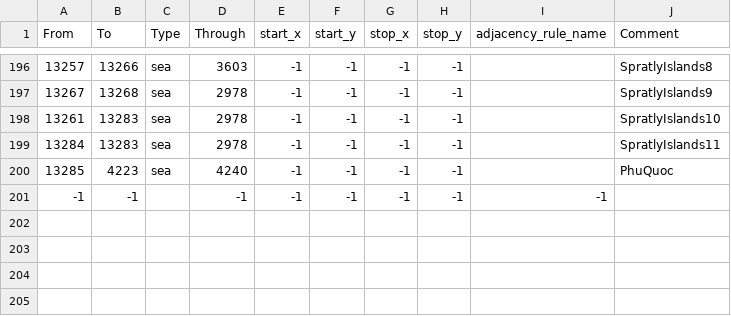
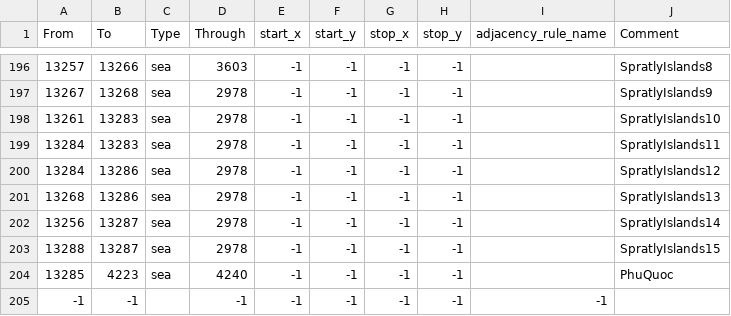
Before and after one commit to pieckenst/Cold-War--The-Iron-Curtain, a CSV file: Cold War Iron Curtain/map/adjacencies.csv, drawn as a sheet; only a part is shown, gaps mark what is left out; the diff names each change by its address in the sheet, - before the commit and + after, or states it on an @@ line.

Commit message:
Spratly islands finished (finally)

```diff
--- a/Cold War Iron Curtain/map/adjacencies.csv
+++ b/Cold War Iron Curtain/map/adjacencies.csv
+row 200: 13284 | 13286 | sea | 2978 | -1 | -1 | -1 | -1 |  | SpratlyIslands12
+row 201: 13268 | 13286 | sea | 2978 | -1 | -1 | -1 | -1 |  | SpratlyIslands13
+row 202: 13256 | 13287 | sea | 2978 | -1 | -1 | -1 | -1 |  | SpratlyIslands14
+row 203: 13288 | 13287 | sea | 2978 | -1 | -1 | -1 | -1 |  | SpratlyIslands15
```
Also changed, not shown: Cold War Iron Curtain/map/definition.csv, 11 other files.
